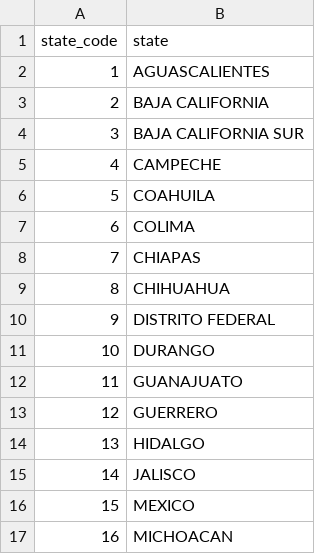
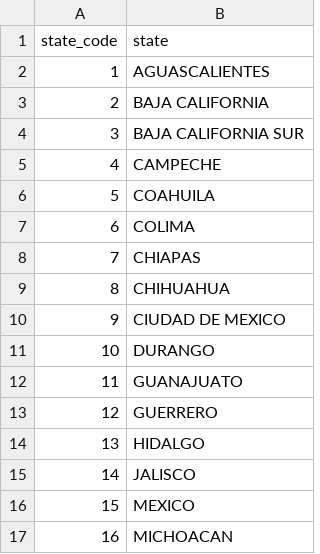
Before and after one commit to diegovalle/new.crimenmexico, a CSV file: downloader/data/state_codes.csv, drawn as a sheet; only a part is shown.

```diff
--- a/downloader/data/state_codes.csv
+++ b/downloader/data/state_codes.csv
@@ -9,3 +9,3 @@ state_code,state
 8,CHIHUAHUA
-9,DISTRITO FEDERAL
+9,CIUDAD DE MEXICO
 10,DURANGO
```
Also changed, not shown: 2 other files.
